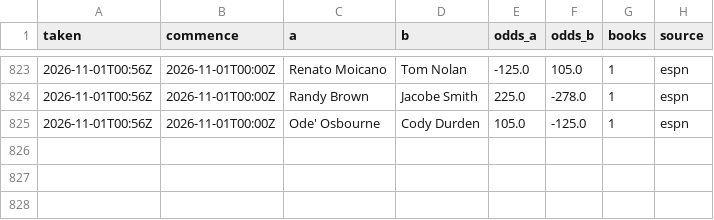
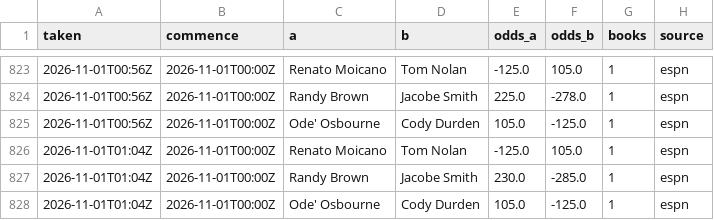
Before and after one commit to Jono-bit-trade/jonos-ufc-picks, a CSV file: data/line_history.csv, drawn as a sheet; only a part is shown, gaps mark what is left out.

```diff
--- a/data/line_history.csv
+++ b/data/line_history.csv
@@ -825 +825,4 @@ taken,commence,a,b,odds_a,odds_b,books,source
 2026-11-01T00:56Z,2026-11-01T00:00Z,Ode' Osbourne,Cody Durden,105.0,-125.0,1,espn
+2026-11-01T01:04Z,2026-11-01T00:00Z,Renato Moicano,Tom Nolan,-125.0,105.0,1,espn
+2026-11-01T01:04Z,2026-11-01T00:00Z,Randy Brown,Jacobe Smith,230.0,-285.0,1,espn
+2026-11-01T01:04Z,2026-11-01T00:00Z,Ode' Osbourne,Cody Durden,105.0,-125.0,1,espn
```
Also changed, not shown: data/espn_card.csv, data/pick_log.csv, 3 other files.
